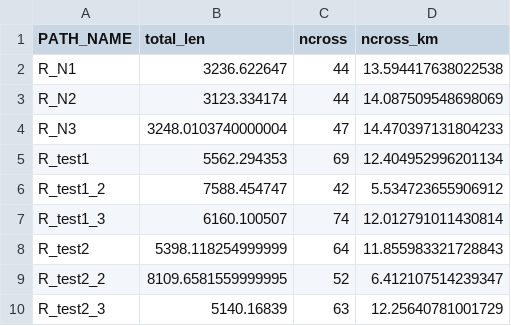
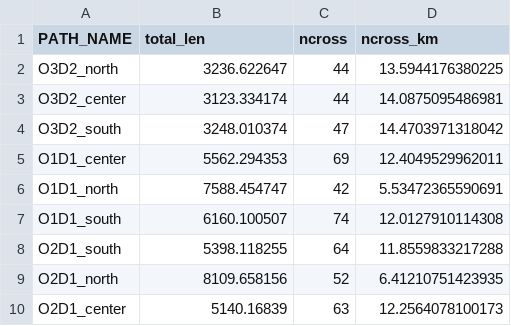
Before and after one commit to humbertog/simGame, a CSV file: R_data/alternative_attributes.csv, drawn as a sheet.

```diff
--- a/R_data/alternative_attributes.csv
+++ b/R_data/alternative_attributes.csv
@@ -1,10 +1,10 @@
 PATH_NAME,total_len,ncross,ncross_km
-R_N1,3236.622647,44,13.594417638022538
-R_N2,3123.334174,44,14.087509548698069
-R_N3,3248.0103740000004,47,14.470397131804233
-R_test1,5562.294353,69,12.404952996201134
-R_test1_2,7588.454747,42,5.534723655906912
-R_test1_3,6160.100507,74,12.012791011430814
-R_test2,5398.118254999999,64,11.855983321728843
-R_test2_2,8109.6581559999995,52,6.412107514239347
-R_test2_3,5140.16839,63,12.25640781001729
+O3D2_north,3236.622647,44,13.5944176380225
+O3D2_center,3123.334174,44,14.0875095486981
+O3D2_south,3248.010374,47,14.4703971318042
+O1D1_center,5562.294353,69,12.4049529962011
+O1D1_north,7588.454747,42,5.53472365590691
+O1D1_south,6160.100507,74,12.0127910114308
+O2D1_south,5398.118255,64,11.8559833217288
+O2D1_north,8109.658156,52,6.41210751423935
+O2D1_center,5140.16839,63,12.2564078100173
```
Also changed, not shown: 3 other files.
